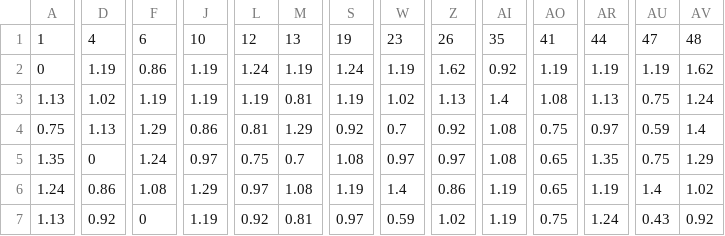
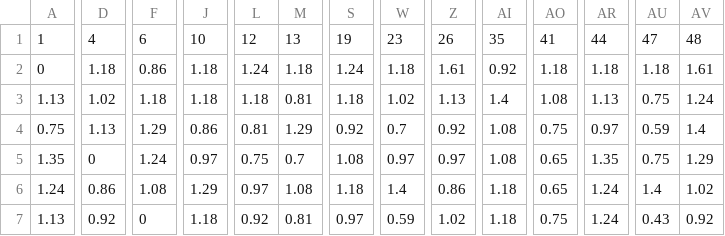
Before and after one commit to 4rankng/toto.sg, a CSV file: public/data/graph-markov-lift.csv, drawn as a sheet; only a part is shown, gaps mark what is left out; the diff covers the shown part only; the diff names each change by its address in the sheet, - before the commit and + after, or states it on an @@ line.

```diff
--- a/public/data/graph-markov-lift.csv
+++ b/public/data/graph-markov-lift.csv
-D2: 1.19
+D2: 1.18
-J2:J3: 1.19
+J2:J3: 1.18
-M2: 1.19
+M2: 1.18
-W2: 1.19
+W2: 1.18
-Z2: 1.62
+Z2: 1.61
-AO2: 1.19
+AO2: 1.18
-AR2: 1.19
+AR2: 1.18
-AU2: 1.19
+AU2: 1.18
-AV2: 1.62
+AV2: 1.61
-F3: 1.19
+F3: 1.18
-L3: 1.19
+L3: 1.18
-S3: 1.19
+S3: 1.18
-S6: 1.19
+S6: 1.18
-AI6:AI7: 1.19
+AI6:AI7: 1.18
-AR6: 1.19
+AR6: 1.24
-J7: 1.19
+J7: 1.18
```
Also changed, not shown: 179 edited cells elsewhere in this file, public/data/graph-draws.csv, public/data/graph-edges.csv, 12 other files.
